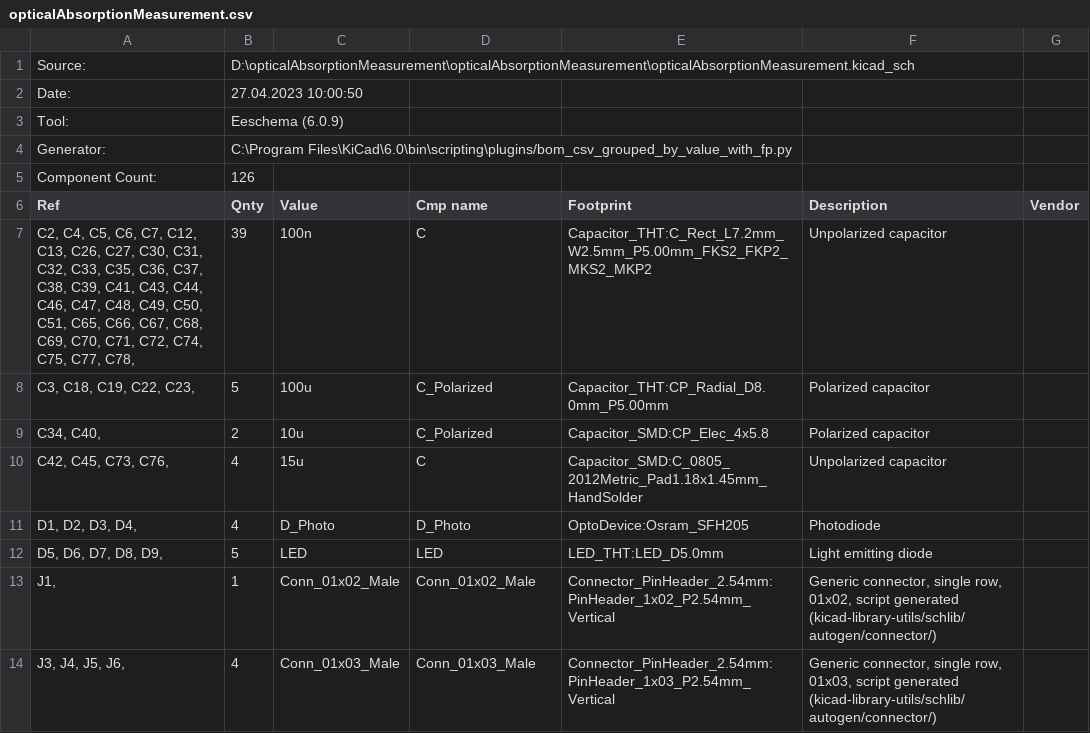
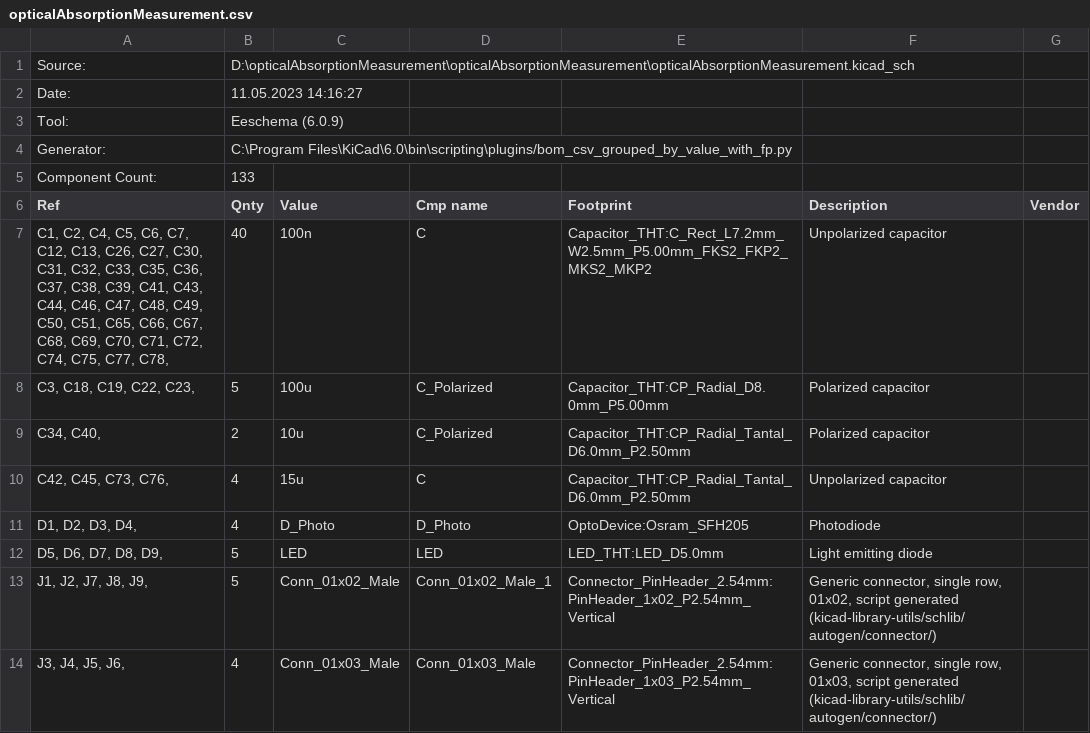
Before and after one commit to Johann-Schmid/opticalAbsorptionMeasurement, a CSV file: opticalAbsorptionMeasurement.csv, drawn as a sheet; only a part is shown; the diff covers the shown part only.

Commit message:
bom list

```diff
--- a/opticalAbsorptionMeasurement.csv
+++ b/opticalAbsorptionMeasurement.csv
@@ -1,14 +1,14 @@
 "Source:","D:\opticalAbsorptionMeasurement\opticalAbsorptionMeasurement\opticalAbsorptionMeasurement.kicad_sch"
-"Date:","27.04.2023 10:00:50"
+"Date:","11.05.2023 14:16:27"
 "Tool:","Eeschema (6.0.9)"
 "Generator:","C:\Program Files\KiCad\6.0\bin\scripting\plugins/bom_csv_grouped_by_value_with_fp.py"
-"Component Count:","126"
+"Component Count:","133"
 "Ref","Qnty","Value","Cmp name","Footprint","Description","Vendor"
-"C2, C4, C5, C6, C7, C12, C13, C26, C27, C30, C31, C32, C33, C35, C36, C37, C38, C39, C41, C43, C44, C46, C47, C48, C49, C50, C51, C65, C66, C67, C68, C69, C70, C71, C72, C74, C75, C77, C78, ","39","100n","C","Capacitor_THT:C_Rect_L7.2mm_W2.5mm_P5.00mm_FKS2_FKP2_MKS2_MKP2","Unpolarized capacitor",""
+"C1, C2, C4, C5, C6, C7, C12, C13, C26, C27, C30, C31, C32, C33, C35, C36, C37, C38, C39, C41, C43, C44, C46, C47, C48, C49, C50, C51, C65, C66, C67, C68, C69, C70, C71, C72, C74, C75, C77, C78, ","40","100n","C","Capacitor_THT:C_Rect_L7.2mm_W2.5mm_P5.00mm_FKS2_FKP2_MKS2_MKP2","Unpolarized capacitor",""
 "C3, C18, C19, C22, C23, ","5","100u","C_Polarized","Capacitor_THT:CP_Radial_D8.0mm_P5.00mm","Polarized capacitor",""
-"C34, C40, ","2","10u","C_Polarized","Capacitor_SMD:CP_Elec_4x5.8","Polarized capacitor",""
-"C42, C45, C73, C76, ","4","15u","C","Capacitor_SMD:C_0805_2012Metric_Pad1.18x1.45mm_HandSolder","Unpolarized capacitor",""
+"C34, C40, ","2","10u","C_Polarized","Capacitor_THT:CP_Radial_Tantal_D6.0mm_P2.50mm","Polarized capacitor",""
+"C42, C45, C73, C76, ","4","15u","C","Capacitor_THT:CP_Radial_Tantal_D6.0mm_P2.50mm","Unpolarized capacitor",""
 "D1, D2, D3, D4, ","4","D_Photo","D_Photo","OptoDevice:Osram_SFH205","Photodiode",""
 "D5, D6, D7, D8, D9, ","5","LED","LED","LED_THT:LED_D5.0mm","Light emitting diode",""
-"J1, ","1","Conn_01x02_Male","Conn_01x02_Male","Connector_PinHeader_2.54mm:PinHeader_1x02_P2.54mm_Vertical","Generic connector, single row, 01x02, script generated (kicad-library-utils/schlib/autogen/connector/)",""
+"J1, J2, J7, J8, J9, ","5","Conn_01x02_Male","Conn_01x02_Male_1","Connector_PinHeader_2.54mm:PinHeader_1x02_P2.54mm_Vertical","Generic connector, single row, 01x02, script generated (kicad-library-utils/schlib/autogen/connector/)",""
 "J3, J4, J5, J6, ","4","Conn_01x03_Male","Conn_01x03_Male","Connector_PinHeader_2.54mm:PinHeader_1x03_P2.54mm_Vertical","Generic connector, single row, 01x03, script generated (kicad-library-utils/schlib/autogen/connector/)",""
```
Also changed, not shown: 1 added row, 1 removed row and 10 edited cells elsewhere in this file, 5 other files.
